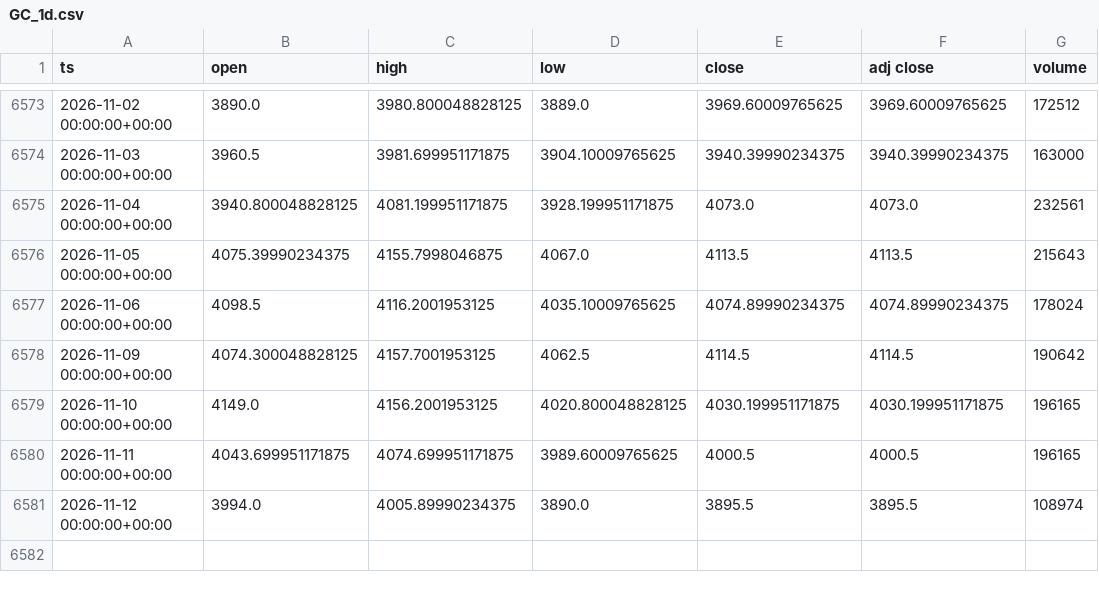
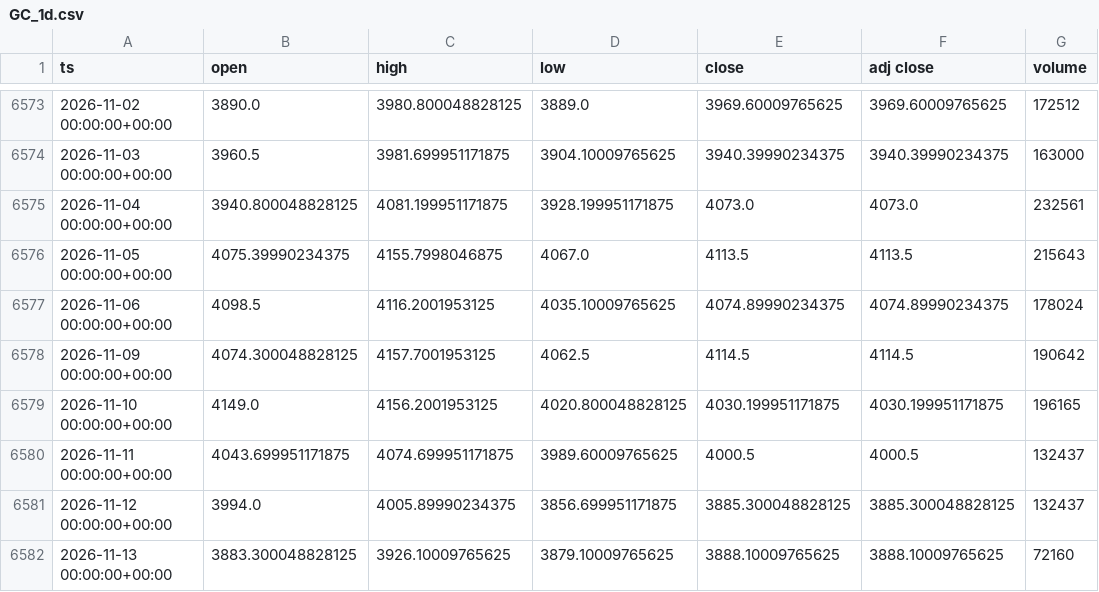
Before and after one commit to dayfartrade/north, a CSV file: data/gc/GC_1d.csv, drawn as a sheet; only a part is shown, gaps mark what is left out.

```diff
--- a/data/gc/GC_1d.csv
+++ b/data/gc/GC_1d.csv
@@ -6579,3 +6579,4 @@ ts,open,high,low,close,adj close,volume
 2026-11-10 00:00:00+00:00,4149.0,4156.2001953125,4020.800048828125,4030.199951171875,4030.199951171875,196165
-2026-11-11 00:00:00+00:00,4043.699951171875,4074.699951171875,3989.60009765625,4000.5,4000.5,196165
-2026-11-12 00:00:00+00:00,3994.0,4005.89990234375,3890.0,3895.5,3895.5,108974
+2026-11-11 00:00:00+00:00,4043.699951171875,4074.699951171875,3989.60009765625,4000.5,4000.5,132437
+2026-11-12 00:00:00+00:00,3994.0,4005.89990234375,3856.699951171875,3885.300048828125,3885.300048828125,132437
+2026-11-13 00:00:00+00:00,3883.300048828125,3926.10009765625,3879.10009765625,3888.10009765625,3888.10009765625,72160
```
Also changed, not shown: data/macro/fedfunds_target__DFEDTARU.csv, data/macro/real_yield_10y__DFII10.csv, 1 other file.
